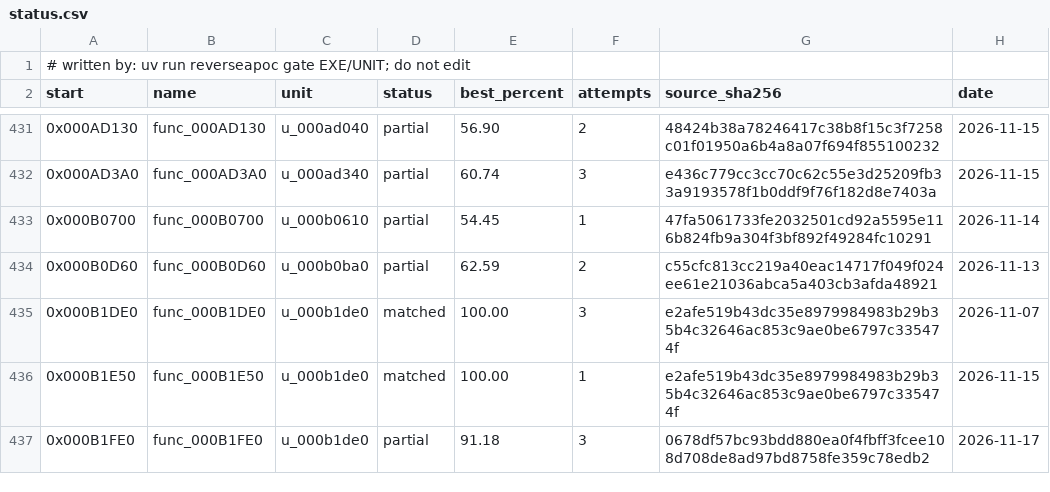
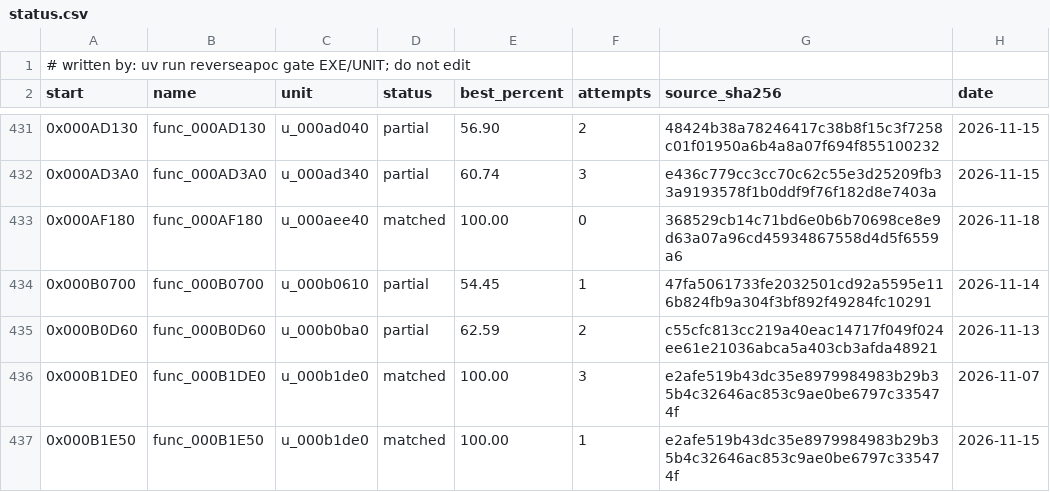
Before and after one commit to ayrtondenner/ReverseApoc, a CSV file: config/tacp/status.csv, drawn as a sheet; only a part is shown, gaps mark what is left out; the shorter side is filled out with more unchanged rows; the diff names each change by its address in the sheet, - before the commit and + after, or states it on an @@ line.

```diff
--- a/config/tacp/status.csv
+++ b/config/tacp/status.csv
+row 433: 0x000AF180 | func_000AF180 | u_000aee40 | matched | 100.00 | 0 | 368529cb14c71bd6e0b6b70698ce8e9d63a07a96cd45934867558d4d5f6559a6 | 2026-11-18
```
Also changed, not shown: 2 other files.
